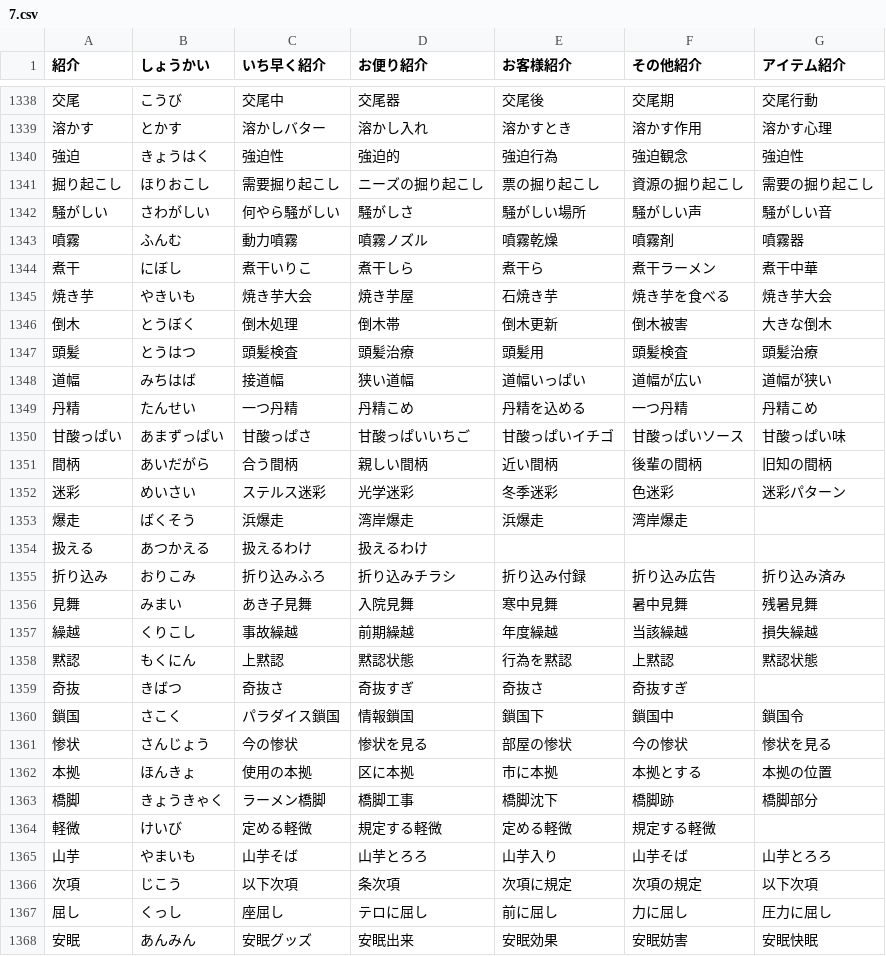
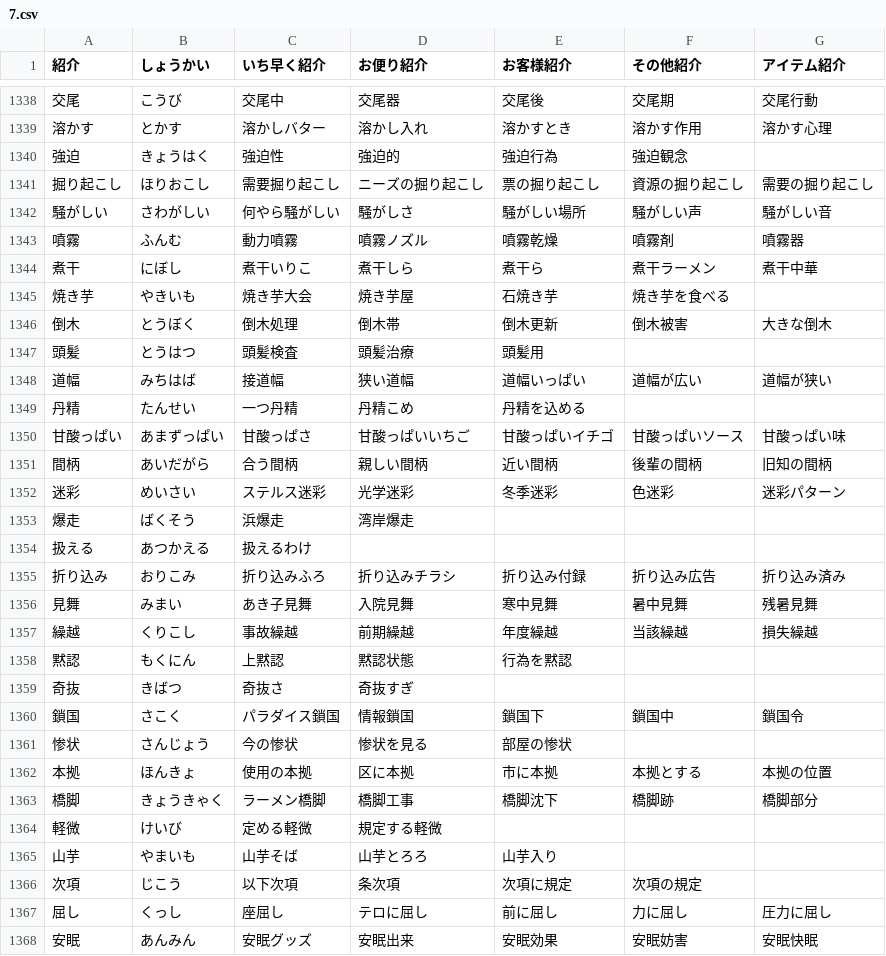
Before and after one commit to marmooo/tegaki-kaki, a CSV file: src/data/7.csv, drawn as a sheet; only a part is shown, gaps mark what is left out; the diff covers the shown part only.

```diff
--- a/src/data/7.csv
+++ b/src/data/7.csv
@@ -1339,3 +1339,3 @@
 溶かす,とかす,溶かしバター,溶かし入れ,溶かすとき,溶かす作用,溶かす心理
-強迫,きょうはく,強迫性,強迫的,強迫行為,強迫観念,強迫性
+強迫,きょうはく,強迫性,強迫的,強迫行為,強迫観念
 掘り起こし,ほりおこし,需要掘り起こし,ニーズの掘り起こし,票の掘り起こし,資源の掘り起こし,需要の掘り起こし
@@ -1344,7 +1344,7 @@
 煮干,にぼし,煮干いりこ,煮干しら,煮干ら,煮干ラーメン,煮干中華
-焼き芋,やきいも,焼き芋大会,焼き芋屋,石焼き芋,焼き芋を食べる,焼き芋大会
+焼き芋,やきいも,焼き芋大会,焼き芋屋,石焼き芋,焼き芋を食べる
 倒木,とうぼく,倒木処理,倒木帯,倒木更新,倒木被害,大きな倒木
-頭髪,とうはつ,頭髪検査,頭髪治療,頭髪用,頭髪検査,頭髪治療
+頭髪,とうはつ,頭髪検査,頭髪治療,頭髪用
 道幅,みちはば,接道幅,狭い道幅,道幅いっぱい,道幅が広い,道幅が狭い
-丹精,たんせい,一つ丹精,丹精こめ,丹精を込める,一つ丹精,丹精こめ
+丹精,たんせい,一つ丹精,丹精こめ,丹精を込める
 甘酸っぱい,あまずっぱい,甘酸っぱさ,甘酸っぱいいちご,甘酸っぱいイチゴ,甘酸っぱいソース,甘酸っぱい味
@@ -1352,4 +1352,4 @@
 迷彩,めいさい,ステルス迷彩,光学迷彩,冬季迷彩,色迷彩,迷彩パターン
-爆走,ばくそう,浜爆走,湾岸爆走,浜爆走,湾岸爆走
-扱える,あつかえる,扱えるわけ,扱えるわけ
+爆走,ばくそう,浜爆走,湾岸爆走
+扱える,あつかえる,扱えるわけ
 折り込み,おりこみ,折り込みふろ,折り込みチラシ,折り込み付録,折り込み広告,折り込み済み
@@ -1357,11 +1357,11 @@
 繰越,くりこし,事故繰越,前期繰越,年度繰越,当該繰越,損失繰越
-黙認,もくにん,上黙認,黙認状態,行為を黙認,上黙認,黙認状態
-奇抜,きばつ,奇抜さ,奇抜すぎ,奇抜さ,奇抜すぎ
+黙認,もくにん,上黙認,黙認状態,行為を黙認
+奇抜,きばつ,奇抜さ,奇抜すぎ
 鎖国,さこく,パラダイス鎖国,情報鎖国,鎖国下,鎖国中,鎖国令
-惨状,さんじょう,今の惨状,惨状を見る,部屋の惨状,今の惨状,惨状を見る
+惨状,さんじょう,今の惨状,惨状を見る,部屋の惨状
 本拠,ほんきょ,使用の本拠,区に本拠,市に本拠,本拠とする,本拠の位置
 橋脚,きょうきゃく,ラーメン橋脚,橋脚工事,橋脚沈下,橋脚跡,橋脚部分
-軽微,けいび,定める軽微,規定する軽微,定める軽微,規定する軽微
-山芋,やまいも,山芋そば,山芋とろろ,山芋入り,山芋そば,山芋とろろ
-次項,じこう,以下次項,条次項,次項に規定,次項の規定,以下次項
+軽微,けいび,定める軽微,規定する軽微
+山芋,やまいも,山芋そば,山芋とろろ,山芋入り
+次項,じこう,以下次項,条次項,次項に規定,次項の規定
 屈し,くっし,座屈し,テロに屈し,前に屈し,力に屈し,圧力に屈し
```
Also changed, not shown: 176 edited cells elsewhere in this file, src/data/2.csv, src/data/3.csv, 22 other files.
